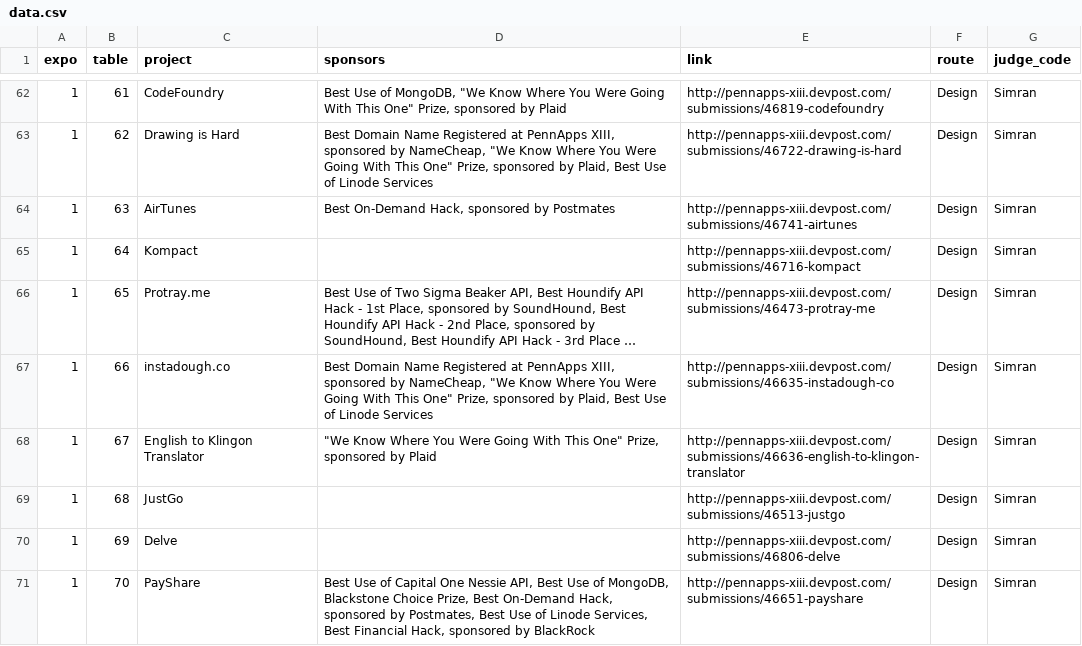
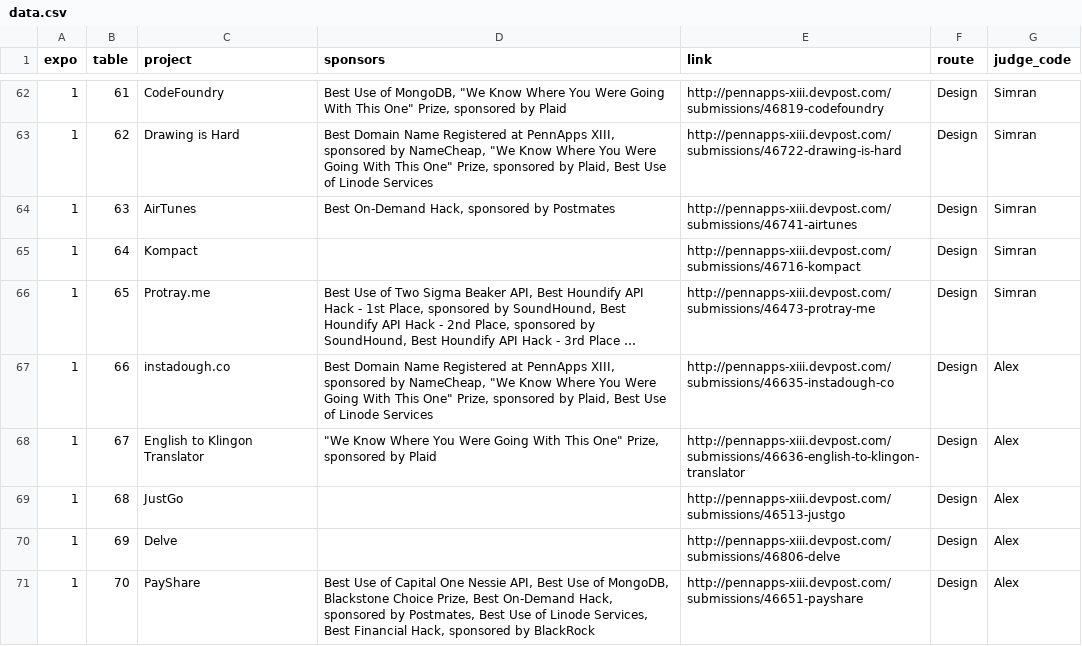
Before and after one commit to pennapps/expo-view, a CSV file: data/data.csv, drawn as a sheet; only a part is shown, gaps mark what is left out; long unchanged cells end in …; the diff covers the shown part only; the diff names each change by its address in the sheet, - before the commit and + after, or states it on an @@ line.

```diff
--- a/data/data.csv
+++ b/data/data.csv
-G67:G71 (judge_code): Simran
+G67:G71 (judge_code): Alex
```
Also changed, not shown: 1 added row and 70 edited cells elsewhere in this file, 1 other file.
